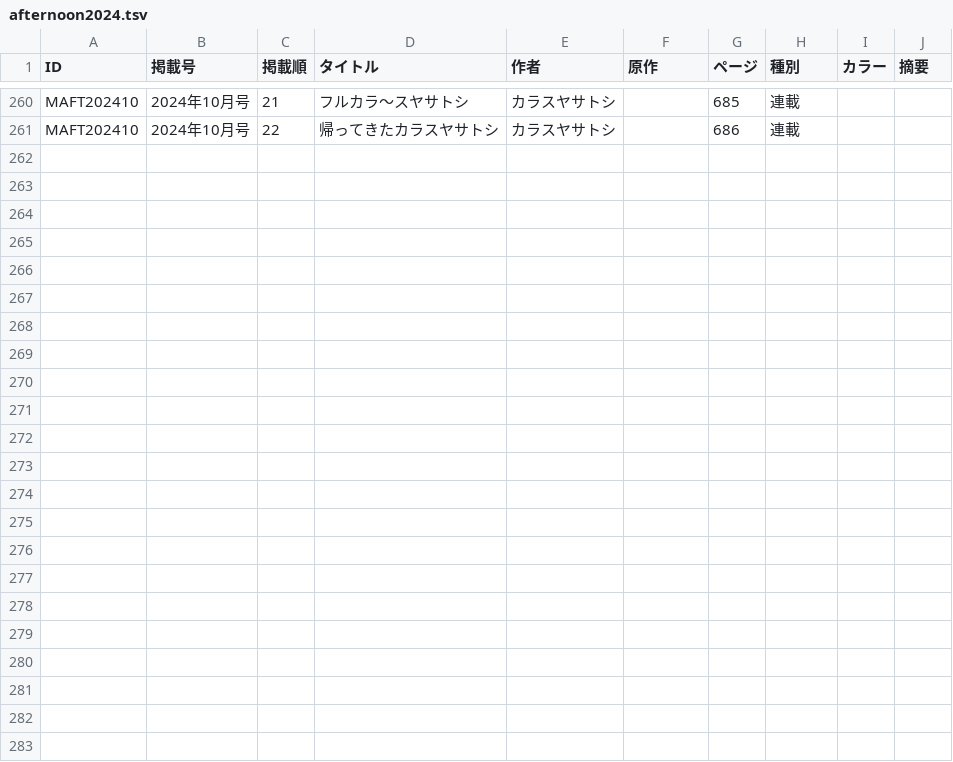
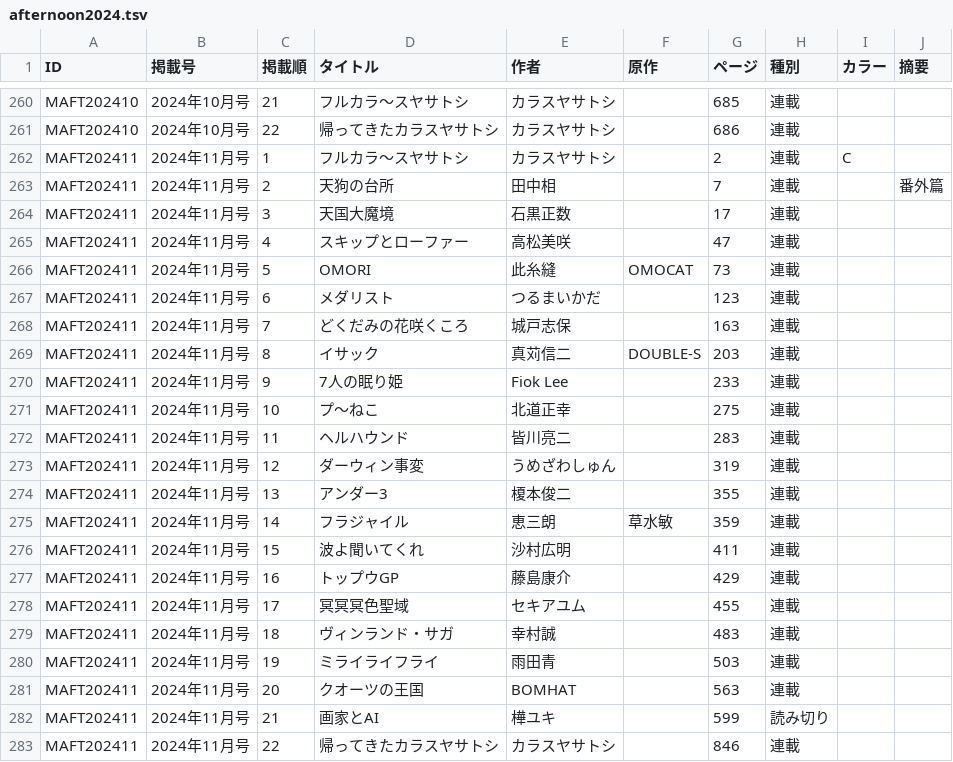
Before and after one commit to tricogimmick/comic_magazine_data, a TSV file: tsv/afternoon/afternoon2024.tsv, drawn as a sheet; only a part is shown, gaps mark what is left out; the diff names each change by its address in the sheet, - before the commit and + after, or states it on an @@ line.

Commit message:
月刊アフタヌーン 2024年11月号

```diff
--- a/tsv/afternoon/afternoon2024.tsv
+++ b/tsv/afternoon/afternoon2024.tsv
+row 262: MAFT202411 | 2024年11月号 | 1 | フルカラ〜スヤサトシ | カラスヤサトシ |  | 2 | 連載 | C
+row 263: MAFT202411 | 2024年11月号 | 2 | 天狗の台所 | 田中相 |  | 7 | 連載 |  | 番外篇
+row 264: MAFT202411 | 2024年11月号 | 3 | 天国大魔境 | 石黒正数 |  | 17 | 連載
+row 265: MAFT202411 | 2024年11月号 | 4 | スキップとローファー | 高松美咲 |  | 47 | 連載
+row 266: MAFT202411 | 2024年11月号 | 5 | OMORI | 此糸縫 | OMOCAT | 73 | 連載
+row 267: MAFT202411 | 2024年11月号 | 6 | メダリスト | つるまいかだ |  | 123 | 連載
+row 268: MAFT202411 | 2024年11月号 | 7 | どくだみの花咲くころ | 城戸志保 |  | 163 | 連載
+row 269: MAFT202411 | 2024年11月号 | 8 | イサック | 真苅信二 | DOUBLE-S | 203 | 連載
+row 270: MAFT202411 | 2024年11月号 | 9 | 7人の眠り姫 | Fiok Lee |  | 233 | 連載
+row 271: MAFT202411 | 2024年11月号 | 10 | プ〜ねこ | 北道正幸 |  | 275 | 連載
+row 272: MAFT202411 | 2024年11月号 | 11 | ヘルハウンド | 皆川亮二 |  | 283 | 連載
+row 273: MAFT202411 | 2024年11月号 | 12 | ダーウィン事変 | うめざわしゅん |  | 319 | 連載
+row 274: MAFT202411 | 2024年11月号 | 13 | アンダー3 | 榎本俊二 |  | 355 | 連載
+row 275: MAFT202411 | 2024年11月号 | 14 | フラジャイル | 恵三朗 | 草水敏 | 359 | 連載
+row 276: MAFT202411 | 2024年11月号 | 15 | 波よ聞いてくれ | 沙村広明 |  | 411 | 連載
+row 277: MAFT202411 | 2024年11月号 | 16 | トップウGP | 藤島康介 |  | 429 | 連載
+row 278: MAFT202411 | 2024年11月号 | 17 | 冥冥冥色聖域 | セキアユム |  | 455 | 連載
+row 279: MAFT202411 | 2024年11月号 | 18 | ヴィンランド・サガ | 幸村誠 |  | 483 | 連載
+row 280: MAFT202411 | 2024年11月号 | 19 | ミライライフライ | 雨田青 |  | 503 | 連載
+row 281: MAFT202411 | 2024年11月号 | 20 | クオーツの王国 | BOMHAT |  | 563 | 連載
+row 282: MAFT202411 | 2024年11月号 | 21 | 画家とAI | 樺ユキ |  | 599 | 読み切り
+row 283: MAFT202411 | 2024年11月号 | 22 | 帰ってきたカラスヤサトシ | カラスヤサトシ |  | 846 | 連載
```
